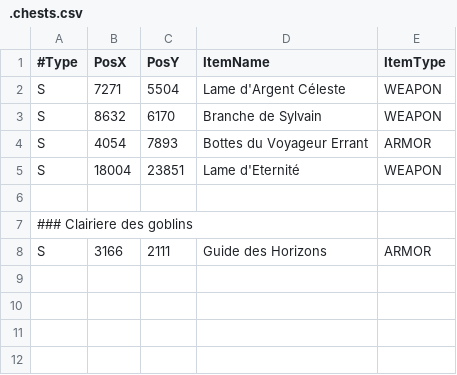
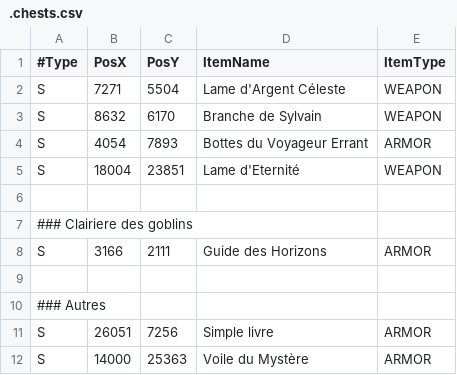
Before and after one commit to AlexyanComino/my_rpg, a CSV file: .chests.csv, drawn as a sheet; the diff names each change by its address in the sheet, - before the commit and + after, or states it on an @@ line.

```diff
--- a/.chests.csv
+++ b/.chests.csv
+row 9: (empty)
+row 10: ### Autres
+row 11: S | 26051 | 7256 | Simple livre | ARMOR
+row 12: S | 14000 | 25363 | Voile du Mystère | ARMOR
```
Also changed, not shown: .entities2.csv, .items.csv, 5 other files.
